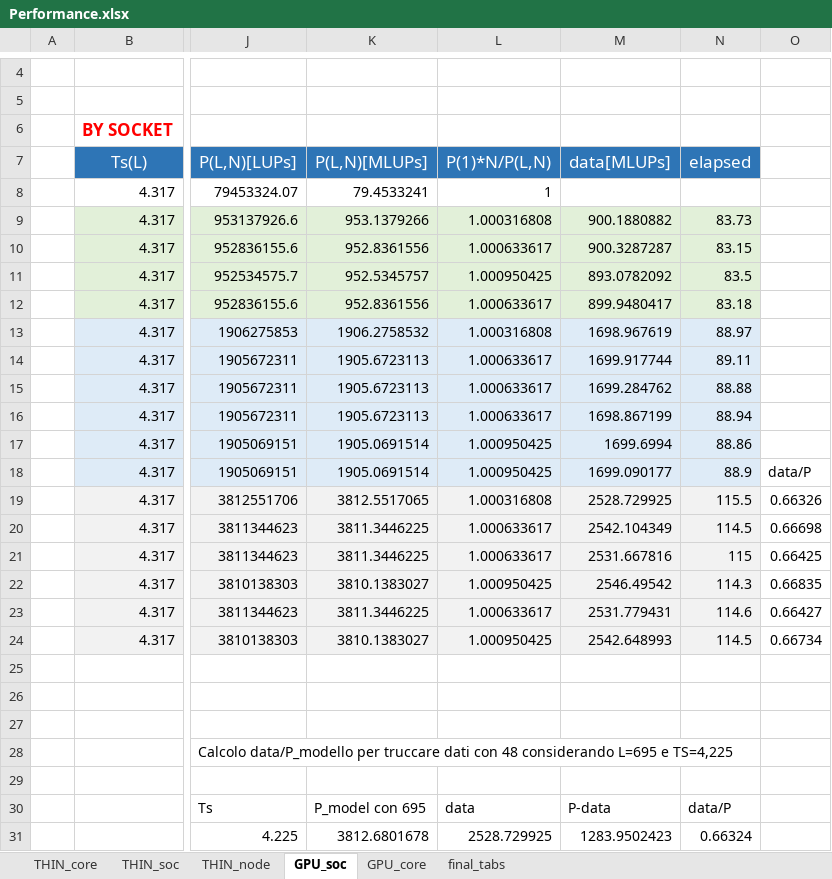
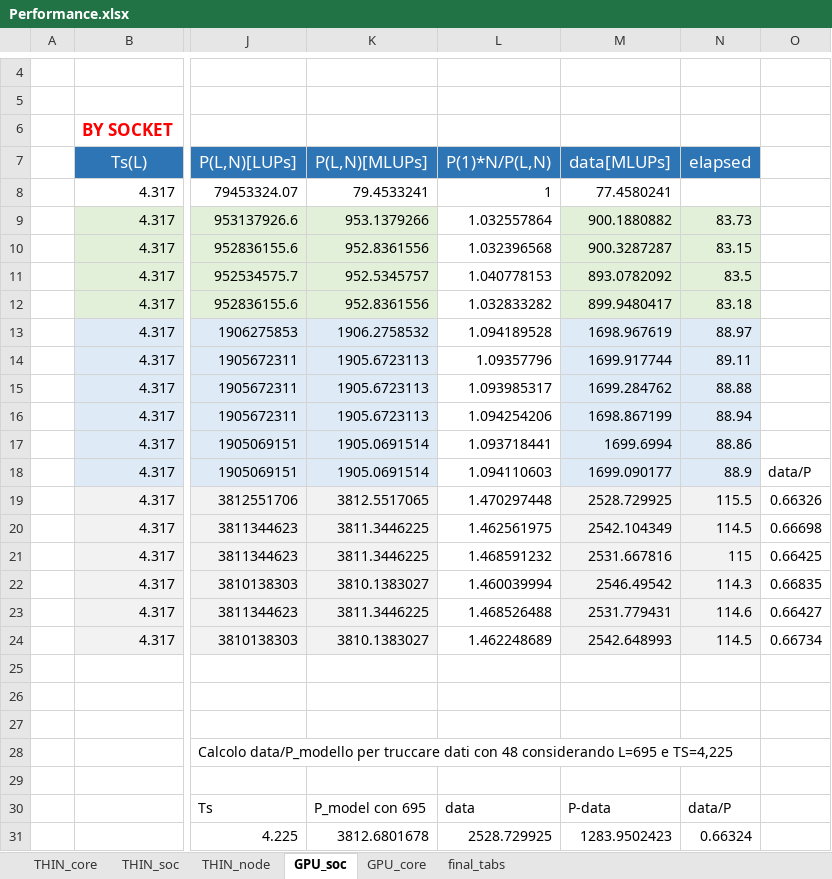
Before and after one commit to valinsogna/2021Assignement01, an Excel workbook: section3/csv-files/Performance.xlsx, sheet GPU_soc, drawn as a sheet; only a part is shown, gaps mark what is left out; values as stored, in another font and other column widths than the file's, no borders; the diff names each change by its address in the sheet, - before the commit and + after, or states it on an @@ line.

```diff
--- a/section3/csv-files/Performance.xlsx (sheet GPU_soc)
+++ b/section3/csv-files/Performance.xlsx (sheet GPU_soc)
-M8 (data[MLUPs]): (empty)
+M8 (data[MLUPs]): 77.4580241
-L9 (P(1)*N/P(L,N)): 1.000316808
+L9 (P(1)*N/P(L,N)): 1.032557864
-L9:L12 fill: #E2F0D9
+L9:L12 fill: none
-L10 (P(1)*N/P(L,N)): 1.000633617
+L10 (P(1)*N/P(L,N)): 1.032396568
-L11 (P(1)*N/P(L,N)): 1.000950425
+L11 (P(1)*N/P(L,N)): 1.040778153
-L12 (P(1)*N/P(L,N)): 1.000633617
+L12 (P(1)*N/P(L,N)): 1.032833282
-L13 (P(1)*N/P(L,N)): 1.000316808
+L13 (P(1)*N/P(L,N)): 1.094189528
-L13:L18 fill: #DEEBF7
+L13:L18 fill: none
-L14 (P(1)*N/P(L,N)): 1.000633617
+L14 (P(1)*N/P(L,N)): 1.09357796
-L15 (P(1)*N/P(L,N)): 1.000633617
+L15 (P(1)*N/P(L,N)): 1.093985317
-L16 (P(1)*N/P(L,N)): 1.000633617
+L16 (P(1)*N/P(L,N)): 1.094254206
-L17 (P(1)*N/P(L,N)): 1.000950425
+L17 (P(1)*N/P(L,N)): 1.093718441
-L18 (P(1)*N/P(L,N)): 1.000950425
+L18 (P(1)*N/P(L,N)): 1.094110603
-L19 (P(1)*N/P(L,N)): 1.000316808
+L19 (P(1)*N/P(L,N)): 1.470297448
-L19:L24 fill: #F2F2F2
+L19:L24 fill: none
-L20 (P(1)*N/P(L,N)): 1.000633617
+L20 (P(1)*N/P(L,N)): 1.462561975
-L21 (P(1)*N/P(L,N)): 1.000633617
+L21 (P(1)*N/P(L,N)): 1.468591232
-L22 (P(1)*N/P(L,N)): 1.000950425
+L22 (P(1)*N/P(L,N)): 1.460039994
-L23 (P(1)*N/P(L,N)): 1.000633617
+L23 (P(1)*N/P(L,N)): 1.468526488
-L24 (P(1)*N/P(L,N)): 1.000950425
+L24 (P(1)*N/P(L,N)): 1.462248689
```
Also changed, not shown: sheet final_tabs, sheet GPU_core, sheet THIN_node, sheet THIN_soc, sheet THIN_core, formulas that keep their value.
